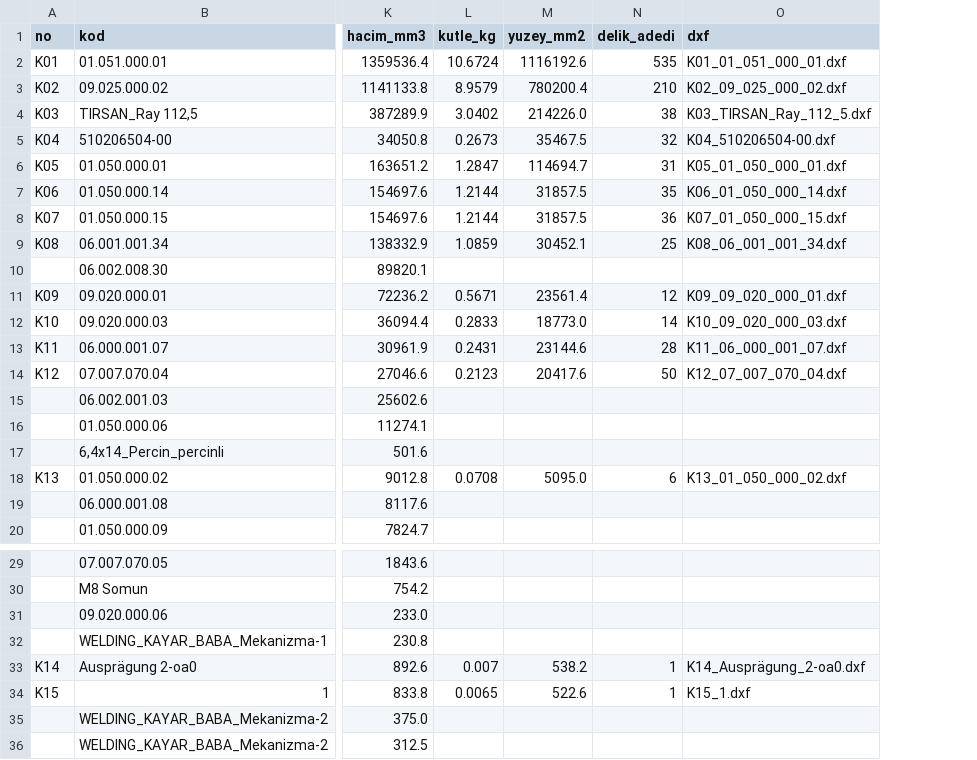
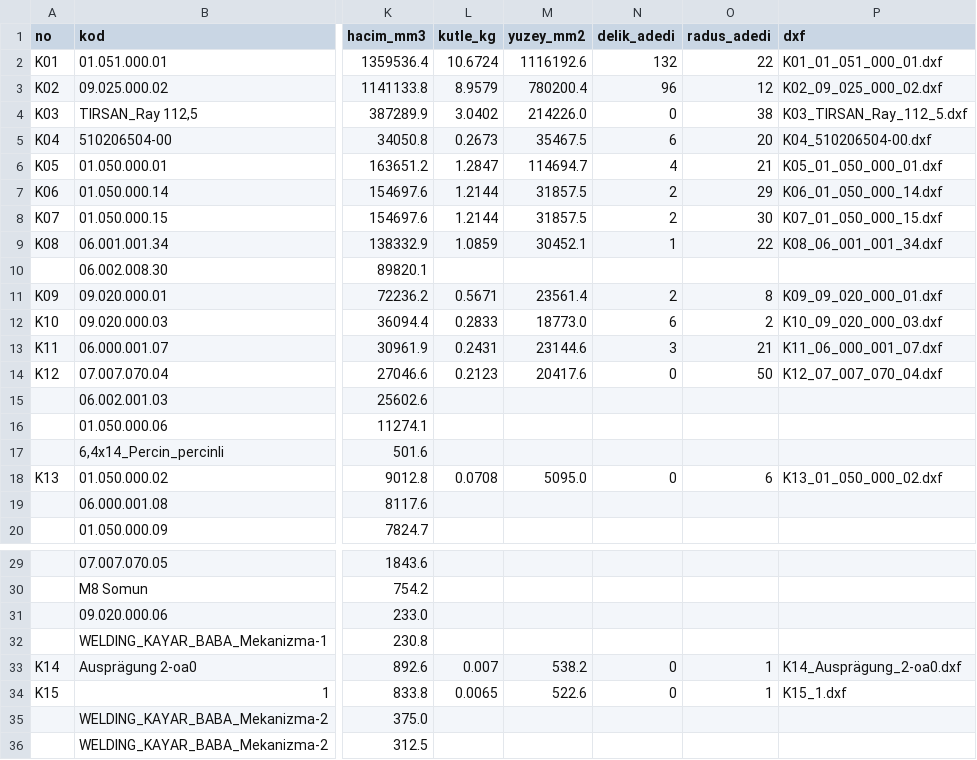
Before and after one commit to noz1907/ned, a CSV file: ornek/olcu/olculer.csv, drawn as a sheet; only a part is shown, gaps mark what is left out; the diff names each change by its address in the sheet, - before the commit and + after, or states it on an @@ line.

```diff
--- a/ornek/olcu/olculer.csv
+++ b/ornek/olcu/olculer.csv
+column O (radus_adedi), rows 2-18: 22 | 12 | 38 | 20 | 21 | 29 | 30 | 22 |  | 8 | 2 | 21 | 50 |  |  |  | 6; rows 33-34: 1 | 1
-N2 (delik_adedi): 535
+N2 (delik_adedi): 132
-N3 (delik_adedi): 210
+N3 (delik_adedi): 96
-N4 (delik_adedi): 38
+N4 (delik_adedi): 0
-N5 (delik_adedi): 32
+N5 (delik_adedi): 6
-N6 (delik_adedi): 31
+N6 (delik_adedi): 4
-N7 (delik_adedi): 35
+N7 (delik_adedi): 2
-N8 (delik_adedi): 36
+N8 (delik_adedi): 2
-N9 (delik_adedi): 25
+N9 (delik_adedi): 1
-N11 (delik_adedi): 12
+N11 (delik_adedi): 2
-N12 (delik_adedi): 14
+N12 (delik_adedi): 6
-N13 (delik_adedi): 28
+N13 (delik_adedi): 3
-N14 (delik_adedi): 50
+N14 (delik_adedi): 0
-N18 (delik_adedi): 6
+N18 (delik_adedi): 0
-N33:N34 (delik_adedi): 1
+N33:N34 (delik_adedi): 0
```
Also changed, not shown: 8 other files.
